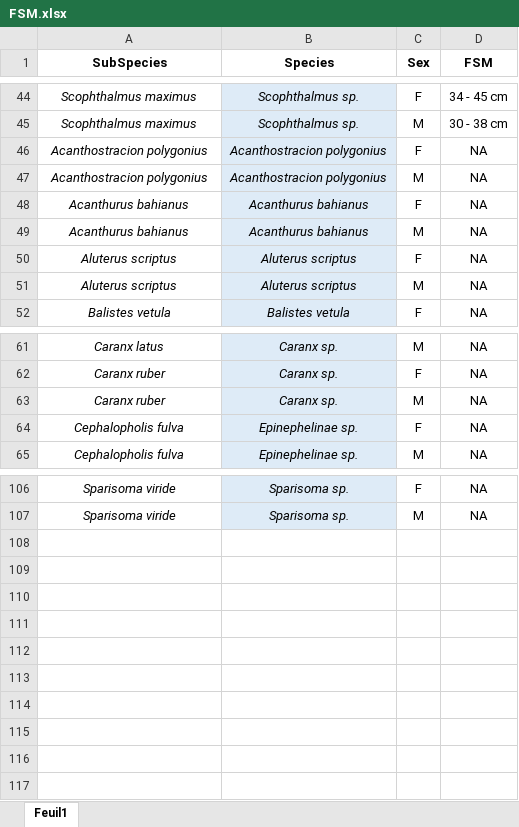
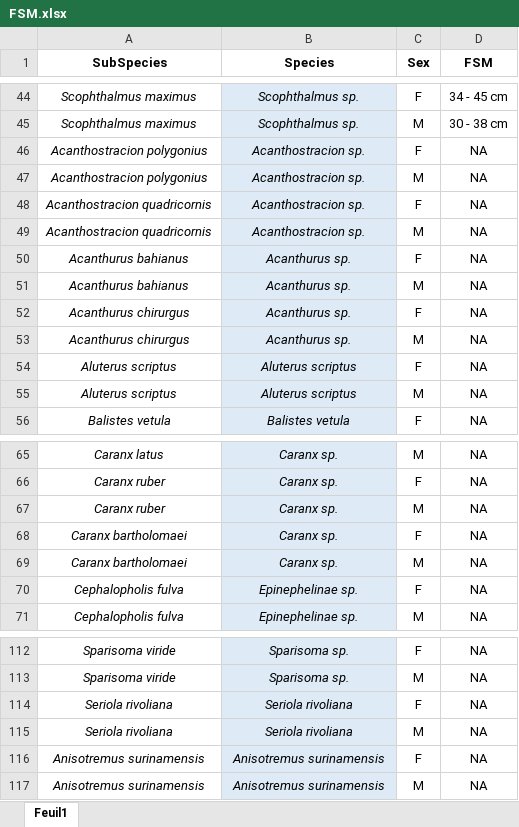
Before and after one commit to LM-Anna/MaturityScaleTools, an Excel workbook: data/FSM.xlsx, sheet Feuil1, drawn as a sheet; only a part is shown, gaps mark what is left out; values as stored, in another font and other column widths than the file's, no borders; addresses are those after the commit; the diff names each change by its address in the sheet, - before the commit and + after, or states it on an @@ line.

```diff
--- a/data/FSM.xlsx (sheet Feuil1)
+++ b/data/FSM.xlsx (sheet Feuil1)
-B46:B47 (Species): Acanthostracion polygonius
+B46:B47 (Species): Acanthostracion sp.
+row 48: Acanthostracion quadricornis | Acanthostracion sp. | F | NA
+row 49: Acanthostracion quadricornis | Acanthostracion sp. | M | NA
-B50:B51 (Species): Acanthurus bahianus
+B50:B51 (Species): Acanthurus sp.
+row 52: Acanthurus chirurgus | Acanthurus sp. | F | NA
+row 53: Acanthurus chirurgus | Acanthurus sp. | M | NA
+row 68: Caranx bartholomaei | Caranx sp. | F | NA
+row 69: Caranx bartholomaei | Caranx sp. | M | NA
+row 114: Seriola rivoliana | Seriola rivoliana | F | NA
+row 115: Seriola rivoliana | Seriola rivoliana | M | NA
+row 116: Anisotremus surinamensis | Anisotremus surinamensis | F | NA
+row 117: Anisotremus surinamensis | Anisotremus surinamensis | M | NA
```
Also changed, not shown: data/dataLOOP.xlsx, data/matu_scale.xlsx, 22 other files.
